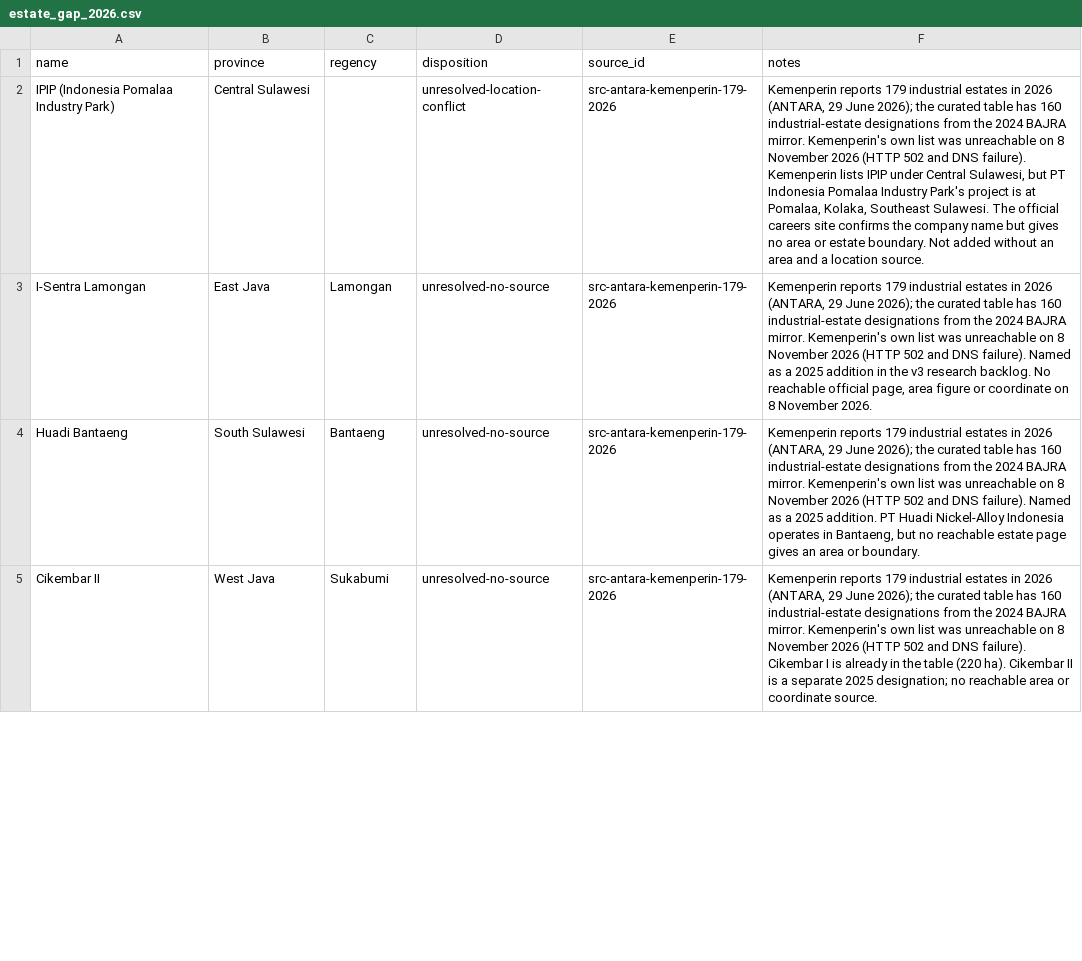
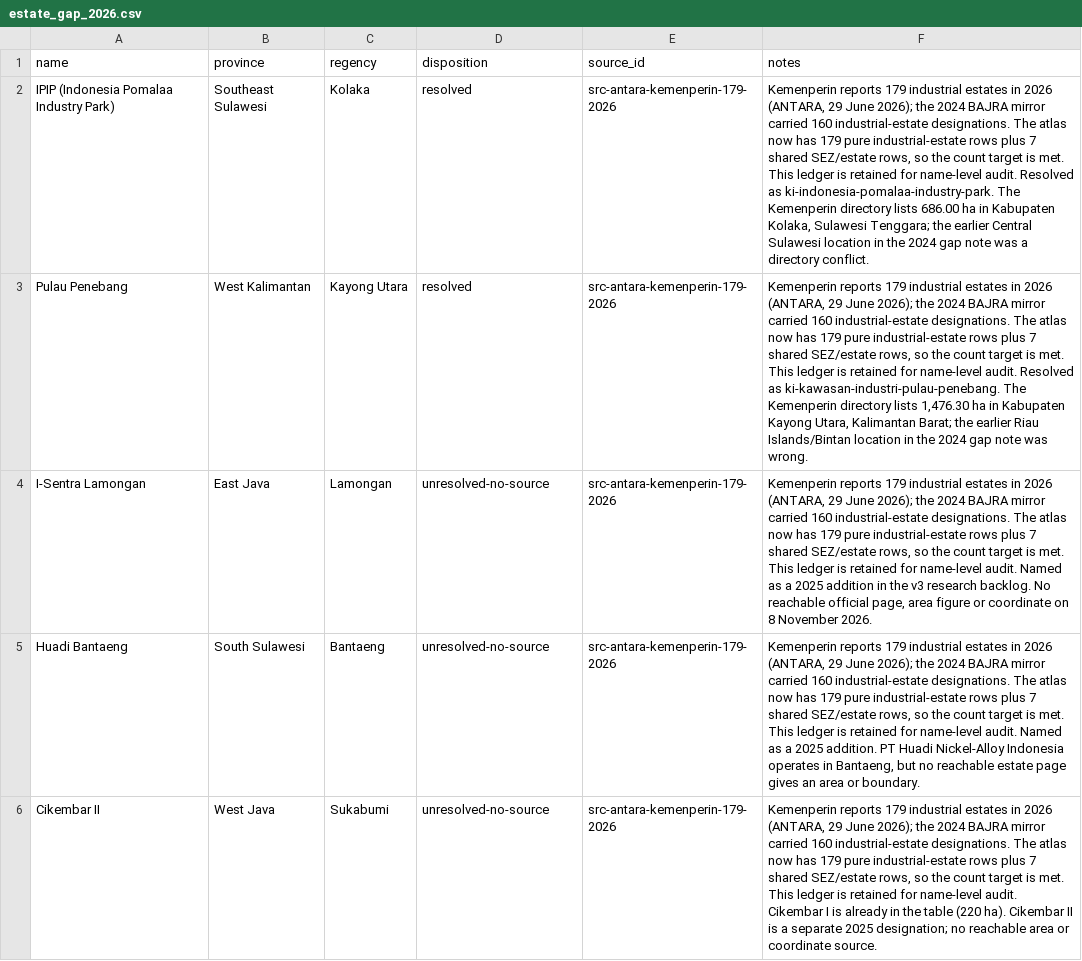
Before and after one commit to oatlayers/infra-id, a CSV file: data/derived/estate_gap_2026.csv, drawn as a sheet; only a part is shown; addresses are those after the commit; the diff covers the shown part only; the diff names each change by its address in the sheet, - before the commit and + after, or states it on an @@ line.

Commit message:
Close PSN coverage with register-only records
Add the 88 remaining active PSN projects and 18 remaining PSN industrial areas at Tier C. Each row carries the official name, PSN number, sector, location and active designation, plus a PSN claim, a location claim and an active-in-register status claim. No implementation status, cost, capacity, developer, area or boundary is inferred.

Add unknown status, a National island group and housing, technology, education, tourism and agriculture sectors. Use deterministic province centroids from the bundled basemap and exclude those points from the map. Add 264 project claims, 54 estate claims and 88 official-name aliases; projects grow to 228, estates to 204, project claims to 863 and estate claims to 115. PSN coverage is 226/226 and 44/44; the 179 industrial-estate target is met by count.

Add the idempotent importer and province-centroid tool, update the ledger to distinguish register-only matches, refresh the 2024 estate audit ledger, and update the site, Data view, dictionary, README, plan, runbook, changelog and evidence. Build, deterministic check, smoke test and link check pass. Nothing was pushed, deployed or published.

```diff
--- a/data/derived/estate_gap_2026.csv
+++ b/data/derived/estate_gap_2026.csv
-B2 (province): Central Sulawesi
+B2 (province): Southeast Sulawesi
-C2 (regency): (empty)
+C2 (regency): Kolaka
-D2 (disposition): unresolved-location-conflict
+D2 (disposition): resolved
-F2 (notes): …2026); the curated table has 160 industrial-estate designations from the 2024 BAJRA mirror. Kemenperin's own list was unreachable on 8 November 2026 (HTTP 502 and DNS failure). Kemenperin lists IPIP under Central Sulawesi, but PT Indonesia Pomalaa Industry Park's project is at Pomalaa, Kolaka, Southeast Sulawesi. The official careers site confirms the company name but gives no area or estate boundary. Not added without an area and a location source.
+F2 (notes): …2026); the 2024 BAJRA mirror carried 160 industrial-estate designations. The atlas now has 179 pure industrial-estate rows plus 7 shared SEZ/estate rows, so the count target is met. This ledger is retained for name-level audit. Resolved as ki-indonesia-pomalaa-industry-park. The Kemenperin directory lists 686.00 ha in Kabupaten Kolaka, Sulawesi Tenggara; the earlier Central Sulawesi location in the 2024 gap note was a directory conflict.
+row 3: Pulau Penebang | West Kalimantan | Kayong Utara | resolved | src-antara-kemenperin-179-2026 | Kemenperin reports 179 industrial estates in 2026 (ANTARA, 29 June 2026); the 2024 BAJRA mirror carried 160 industrial-estate designations. The atlas now has 179 pure industrial-estate rows plus 7 shared SEZ/estate rows, so the count target is met. This ledger is retained for name-level audit. Resolved as ki-kawasan-industri-pulau-penebang. The Kemenperin directory lists 1,476.30 ha in Kabupaten Kayong Utara, Kalimantan Barat; the earlier Riau Islands/Bintan location in the 2024 gap note was wrong.
-F4 (notes): …2026); the curated table has 160 industrial-estate designations from the 2024 BAJRA mirror. Kemenperin's own list was unreachable on 8 November 2026 (HTTP 502 and DNS failure). Named as…
+F4 (notes): …2026); the 2024 BAJRA mirror carried 160 industrial-estate designations. The atlas now has 179 pure industrial-estate rows plus 7 shared SEZ/estate rows, so the count target is met. This ledger is retained for name-level audit. Named as…
-F5 (notes): …2026); the curated table has 160 industrial-estate designations from the 2024 BAJRA mirror. Kemenperin's own list was unreachable on 8 November 2026 (HTTP 502 and DNS failure). Named as…
+F5 (notes): …2026); the 2024 BAJRA mirror carried 160 industrial-estate designations. The atlas now has 179 pure industrial-estate rows plus 7 shared SEZ/estate rows, so the count target is met. This ledger is retained for name-level audit. Named as…
-F6 (notes): …2026); the curated table has 160 industrial-estate designations from the 2024 BAJRA mirror. Kemenperin's own list was unreachable on 8 November 2026 (HTTP 502 and DNS failure). Cikembar I…
+F6 (notes): …2026); the 2024 BAJRA mirror carried 160 industrial-estate designations. The atlas now has 179 pure industrial-estate rows plus 7 shared SEZ/estate rows, so the count target is met. This ledger is retained for name-level audit. Cikembar I…
```
Also changed, not shown: 1 removed row and 24 edited cells elsewhere in this file, data/curated/coverage_targets.csv, data/derived/data_dictionary.csv, 52 other files.
